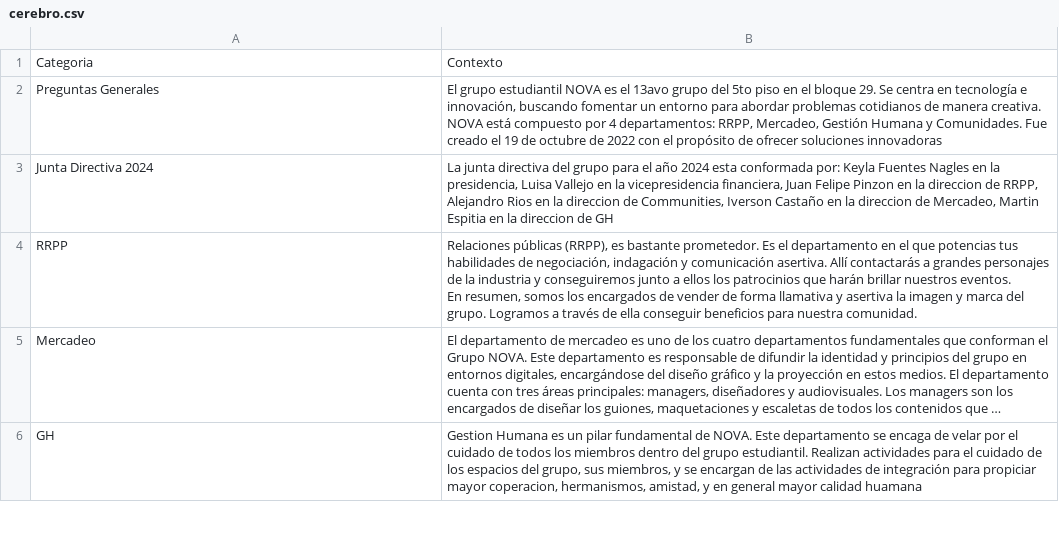
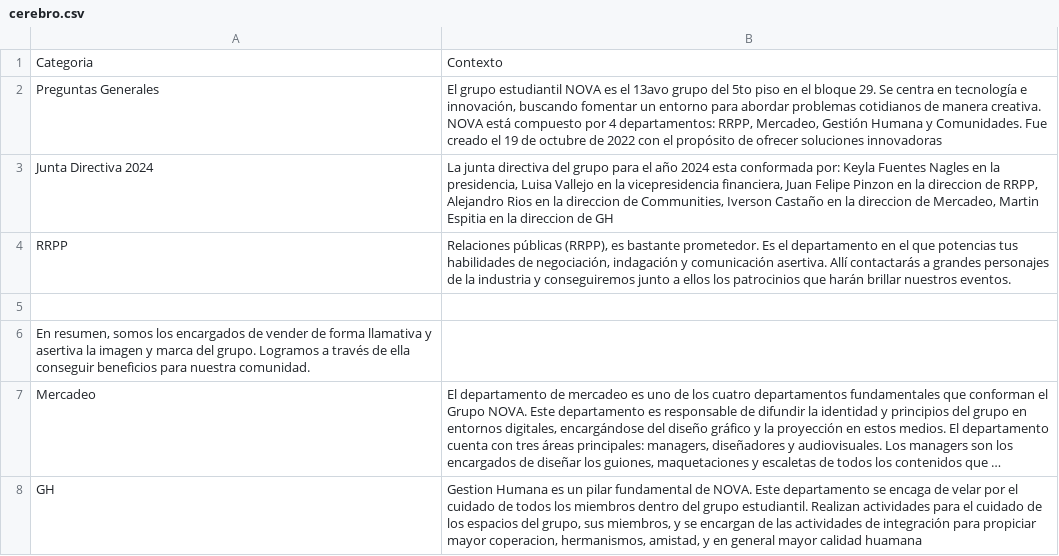
Before and after one commit to SamuelLoperaT/Nova-Chatbot, a CSV file: data/cerebro.csv, drawn as a sheet; only a part is shown; long unchanged cells end in …; ↵ is a line break in a cell; the diff names each change by its address in the sheet, - before the commit and + after, or states it on an @@ line.

Commit message:
Update cerebro.csv

```diff
--- a/data/cerebro.csv
+++ b/data/cerebro.csv
-B4: …nuestros eventos. ↵ En resumen, somos los encargados de vender de forma llamativa y asertiva la imagen y marca del grupo. Logramos a través de ella conseguir beneficios para nuestra comunidad.
+B4: …nuestros eventos.
+row 5: (empty)
+row 6: En resumen, somos los encargados de vender de forma llamativa y asertiva la imagen y marca del grupo. Logramos a través de ella conseguir beneficios para nuestra comunidad.
```
